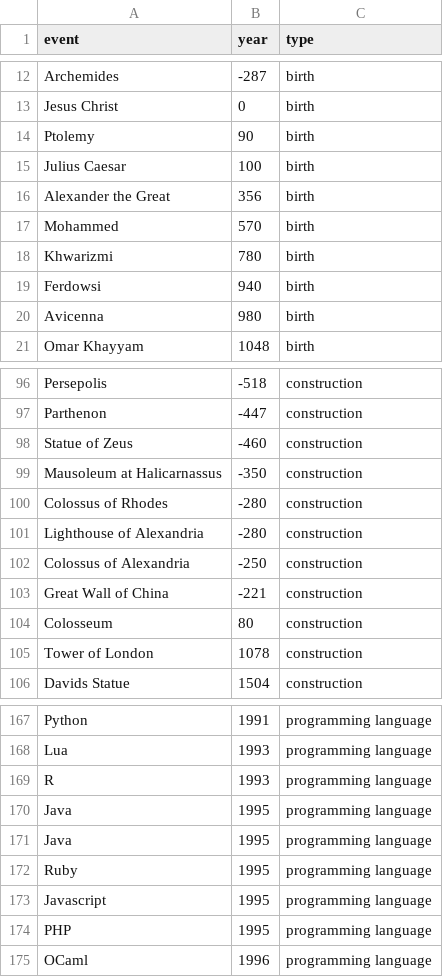
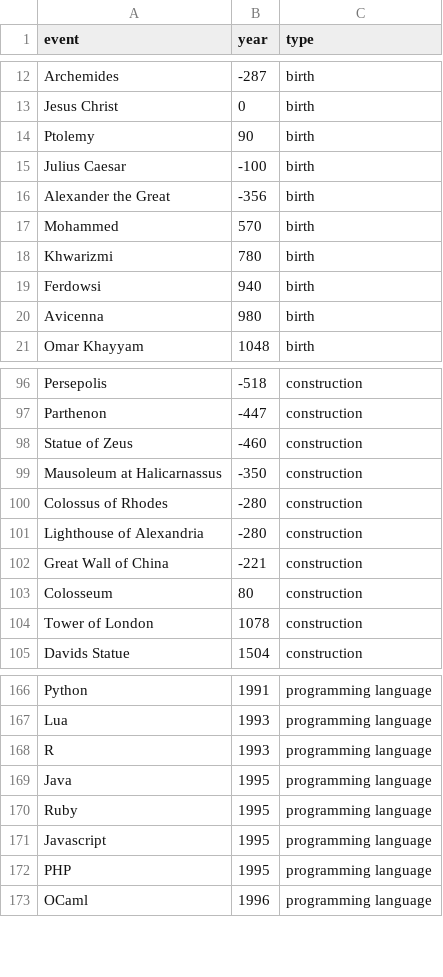
Before and after one commit to Gholamrezadar/history-timeline, a CSV file: historic_events.csv, drawn as a sheet; only a part is shown, gaps mark what is left out.

Commit message:
Update historic_events.csv

```diff
--- a/historic_events.csv
+++ b/historic_events.csv
@@ -14,4 +14,4 @@ Jesus Christ, 0, birth
 Ptolemy, 90, birth
-Julius Caesar, 100, birth
-Alexander the Great, 356, birth
+Julius Caesar, -100, birth
+Alexander the Great, -356, birth
 Mohammed, 570, birth
@@ -101,3 +101,2 @@ Colossus of Rhodes, -280, construction
 Lighthouse of Alexandria, -280, construction
-Colossus of Alexandria, -250, construction
 Great Wall of China, -221, construction
@@ -169,3 +168,2 @@ Lua, 1993, programming language
 R, 1993, programming language
-Java, 1995, programming language
 Java, 1995, programming language
```
